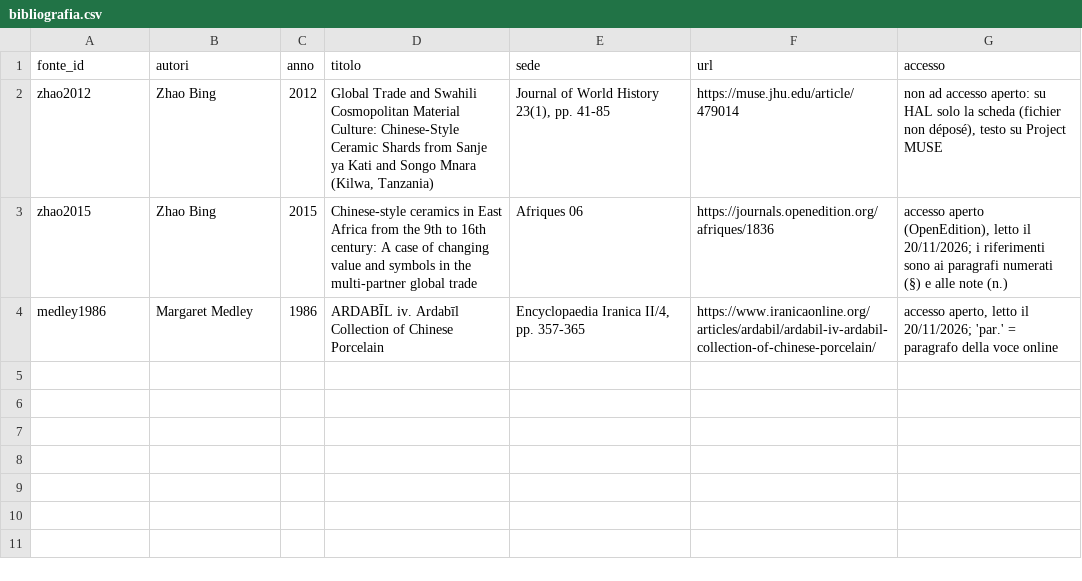
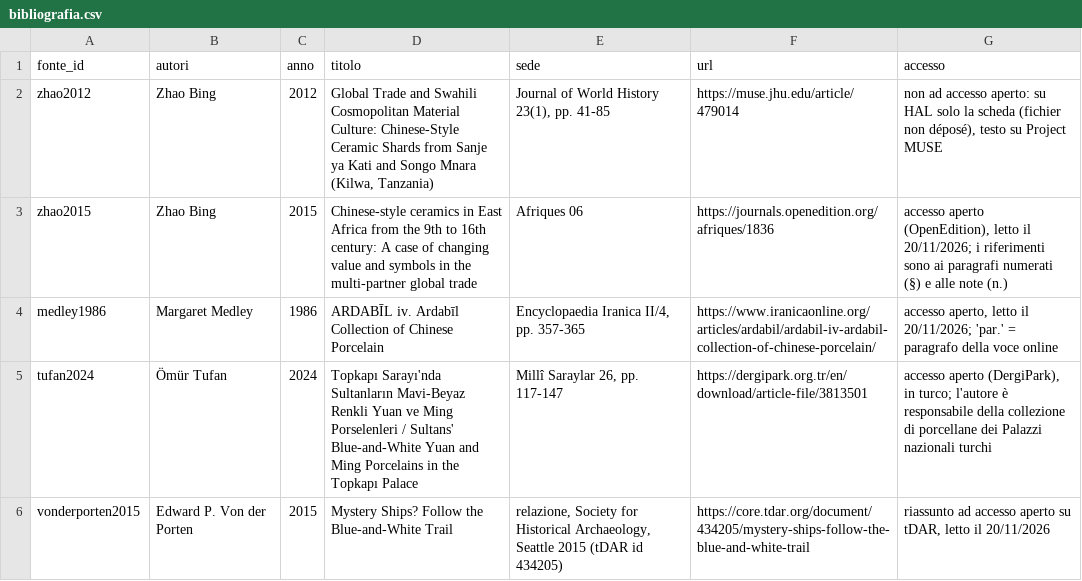
Before and after one commit to danielemiradoli/armoni, a CSV file: atlante/data/bibliografia.csv, drawn as a sheet.

```diff
--- a/atlante/data/bibliografia.csv
+++ b/atlante/data/bibliografia.csv
@@ -4 +4,3 @@ zhao2015,Zhao Bing,2015,"Chinese-style ceramics in East Africa from the 9th to 1
 medley1986,Margaret Medley,1986,ARDABĪL iv. Ardabīl Collection of Chinese Porcelain,"Encyclopaedia Iranica II/4, pp. 357-365",https://www.iranicaonline.org/articles/ardabil/ardabil-iv-ardabil-collection-of-chinese-porcelain/,"accesso aperto, letto il 20/11/2026; 'par.' = paragrafo della voce online"
+tufan2024,Ömür Tufan,2024,Topkapı Sarayı'nda Sultanların Mavi-Beyaz Renkli Yuan ve Ming Porselenleri / Sultans' Blue-and-White Yuan and Ming Porcelains in the Topkapı Palace,"Millî Saraylar 26, pp. 117-147",https://dergipark.org.tr/en/download/article-file/3813501,"accesso aperto (DergiPark), in turco; l'autore è responsabile della collezione di porcellane dei Palazzi nazionali turchi"
+vonderporten2015,Edward P. Von der Porten,2015,Mystery Ships? Follow the Blue-and-White Trail,"relazione, Society for Historical Archaeology, Seattle 2015 (tDAR id 434205)",https://core.tdar.org/document/434205/mystery-ships-follow-the-blue-and-white-trail,"riassunto ad accesso aperto su tDAR, letto il 20/11/2026"
```
Also changed, not shown: atlante/data/letteratura.csv, atlante/data/siti_consumo.csv, 2 other files.
